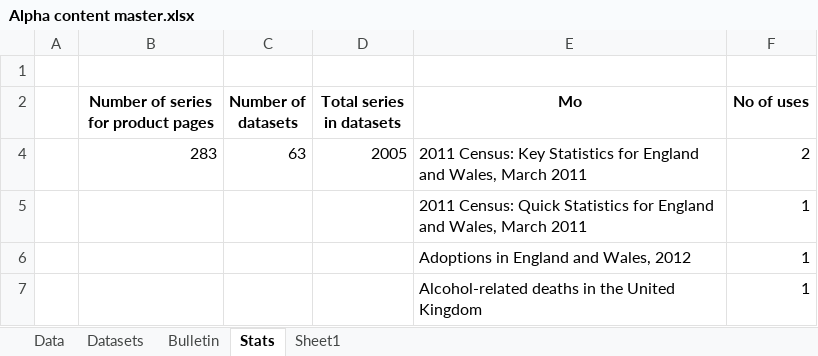
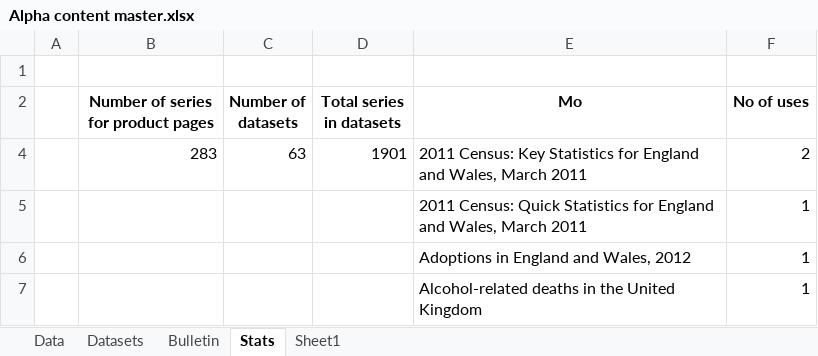
Before and after one commit to ONSdigital/tredegar, an Excel workbook: src/main/resources/Alpha content master.xlsx, sheet Stats, drawn as a sheet; only a part is shown; values as stored, in another font and other column widths than the file's, no borders; the diff names each change by its address in the sheet, - before the commit and + after, or states it on an @@ line.

```diff
--- a/src/main/resources/Alpha content master.xlsx (sheet Stats)
+++ b/src/main/resources/Alpha content master.xlsx (sheet Stats)
-D4 (Total series in datasets): 2005
+D4 (Total series in datasets): 1901
```
Also changed, not shown: sheet Datasets, sheet Data.
